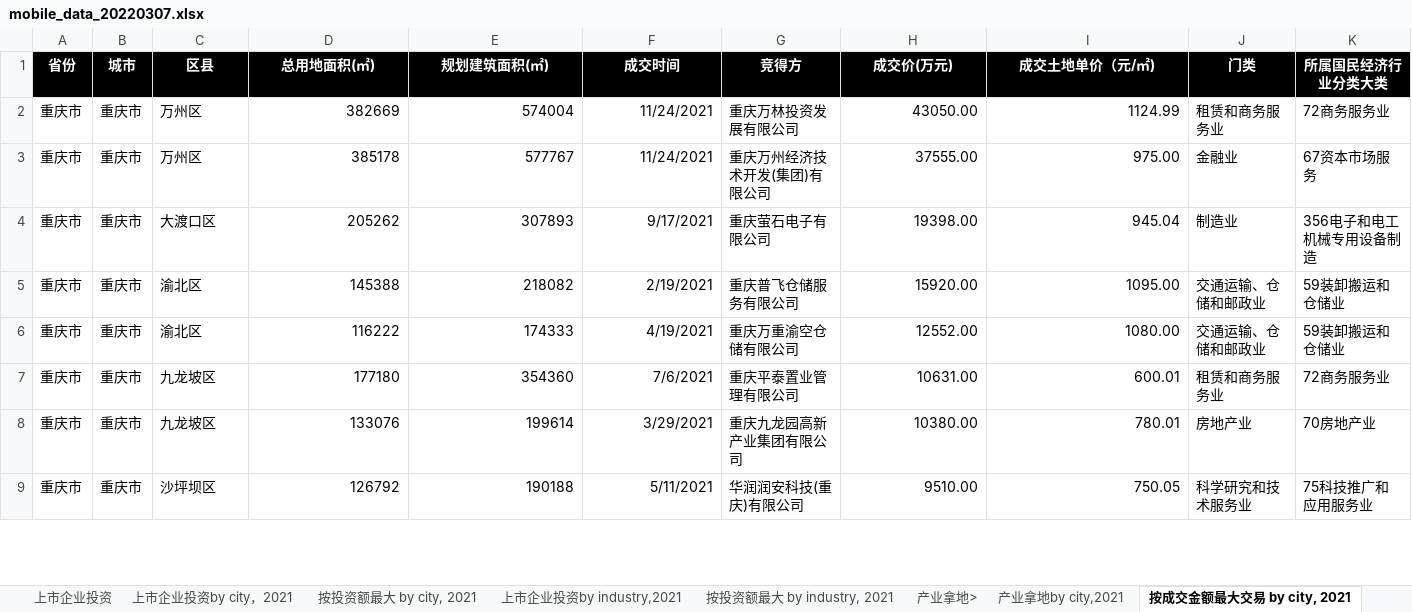
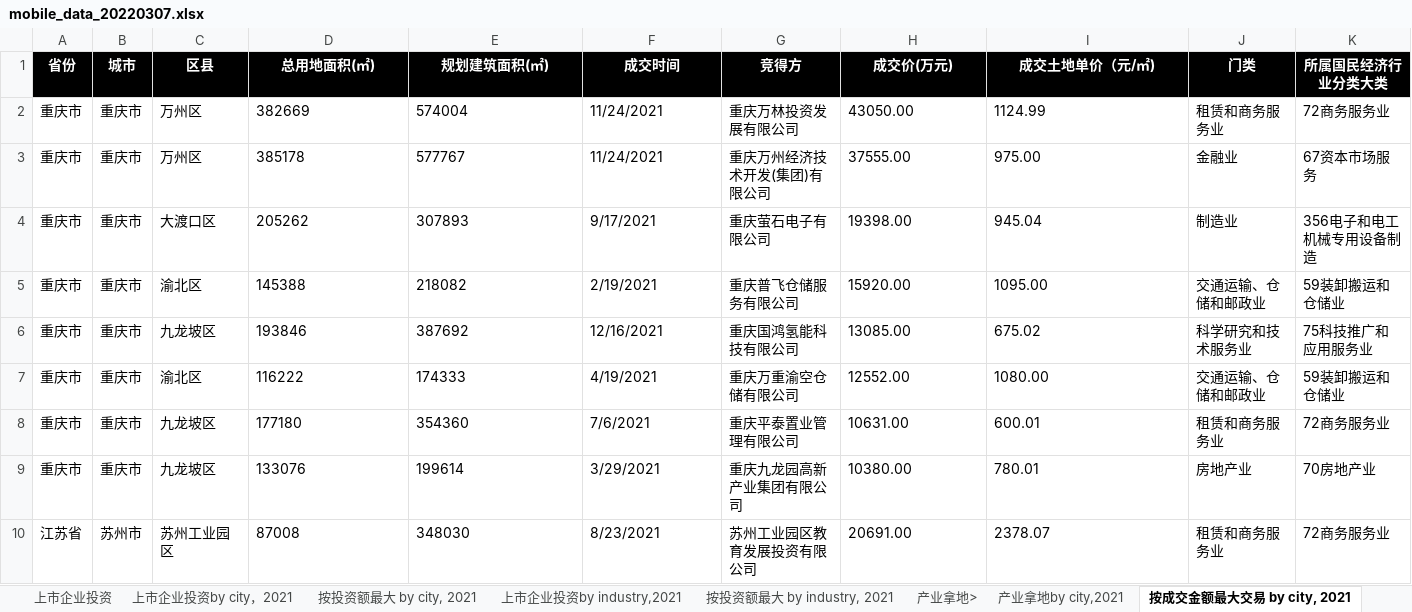
Before and after one commit to qinnancy/Marven-1, an Excel workbook: code/backend/REAccess.Mobile.Api/DataFiles/mobile_data_20220307.xlsx, sheet 按成交金额最大交易 by city, 2021, drawn as a sheet; only a part is shown; values as stored, in another font and other column widths than the file's, no borders; removed rows and columns are numbered as before the commit, all else as after; the diff covers the shown part only; the diff names each change by its address in the sheet, - before the commit and + after, or states it on an @@ line.

```diff
--- a/code/backend/REAccess.Mobile.Api/DataFiles/mobile_data_20220307.xlsx (sheet 按成交金额最大交易 by city, 2021)
+++ b/code/backend/REAccess.Mobile.Api/DataFiles/mobile_data_20220307.xlsx (sheet 按成交金额最大交易 by city, 2021)
-D2:F5 alignment: right
+D2:F5 alignment: left
-H2:I5 alignment: right
+H2:I5 alignment: left
+row 6: 重庆市 | 重庆市 | 九龙坡区 | 193846 | 387692 | 12/16/2021 | 重庆国鸿氢能科技有限公司 | 13085.00 | 675.02 | 科学研究和技术服务业 | 75科技推广和应用服务业
-D7:F9 alignment: right
+D7:F9 alignment: left
-H7:I9 alignment: right
+H7:I9 alignment: left
-row 9: 重庆市 | 重庆市 | 沙坪坝区 | 126792 | 190188 | 5/11/2021 | 华润润安科技(重庆)有限公司 | 9510.00 | 750.05 | 科学研究和技术服务业 | 75科技推广和应用服务业
@@ row 18 moved to row 10: 江苏省 @@
```
Also changed, not shown: 16 added rows, 16 removed rows, 5 moved rows, 16 edited cells and cell formats elsewhere in this sheet, sheet 按成交金额最大交易 by industry, 2021, sheet 按投资额最大 by city, 2021, sheet 按投资额最大 by industry, 2021, sheet 政策data, sheet 城市排名data, sheet 指标data, 5 more sheets, 7 other files.
